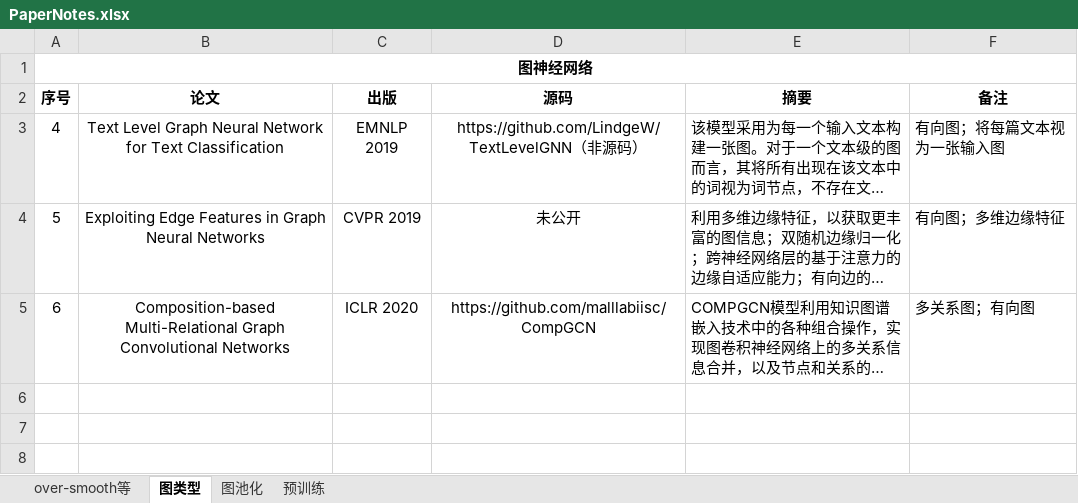
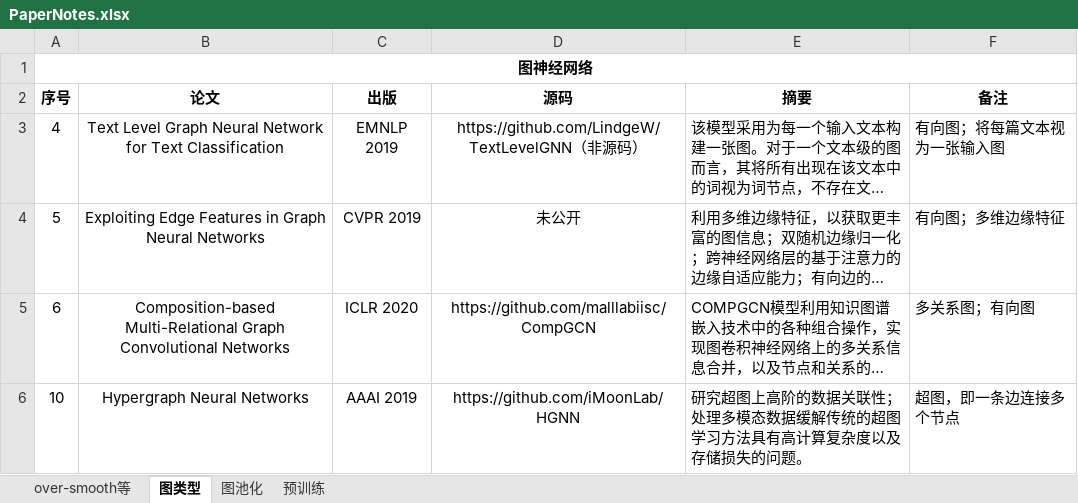
Before and after one commit to Tansy-Tansy/PapersNote, an Excel workbook: PaperNotes.xlsx, sheet 图类型, drawn as a sheet; long unchanged cells end in …; values as stored, in another font and other column widths than the file's, no borders; the diff names each change by its address in the sheet, - before the commit and + after, or states it on an @@ line.

Commit message:
11.12 read a paper

```diff
--- a/PaperNotes.xlsx (sheet 图类型)
+++ b/PaperNotes.xlsx (sheet 图类型)
+row 6: 10 | Hypergraph Neural Networks | AAAI 2019 | https://github.com/iMoonLab/HGNN | 研究超图上高阶的数据关联性；处理多模态数据缓解传统的超图学习方法具有高计算复杂度以及存储损失的问题。 | 超图，即一条边连接多个节点
```
Also changed, not shown: 8 other files.
